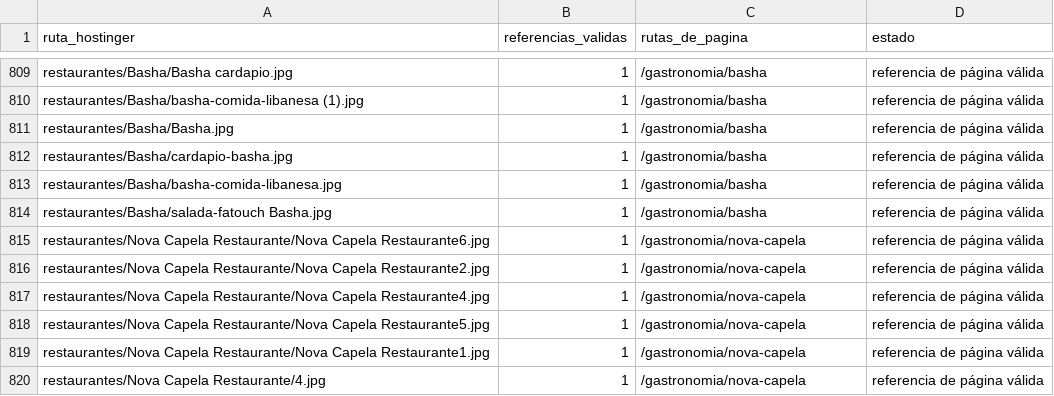
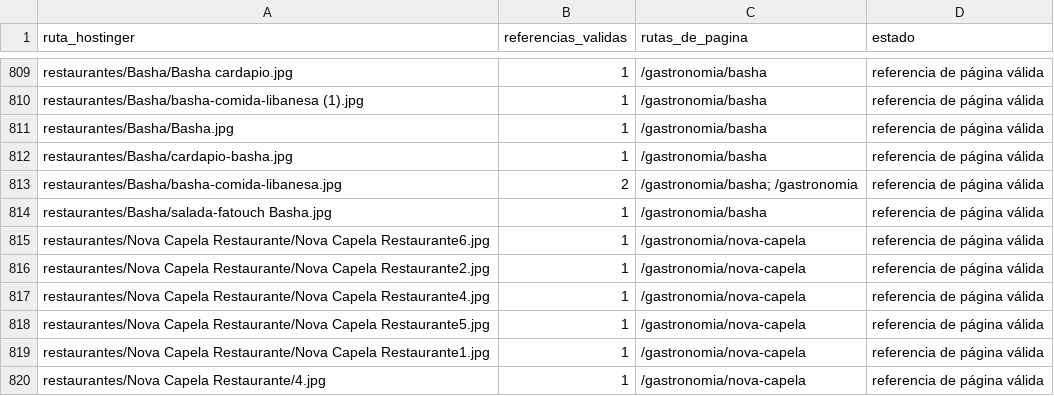
Before and after one commit to lacasadelsushirg-pixel/ernestinho-v2, a CSV file: docs/HOSTINGER_FOTOS_INVENTARIO.csv, drawn as a sheet; only a part is shown, gaps mark what is left out.

```diff
--- a/docs/HOSTINGER_FOTOS_INVENTARIO.csv
+++ b/docs/HOSTINGER_FOTOS_INVENTARIO.csv
@@ -812,3 +812,3 @@ restaurantes/Basha/Basha.jpg,1,/gastronomia/basha,referencia de página válida
 restaurantes/Basha/cardapio-basha.jpg,1,/gastronomia/basha,referencia de página válida
-restaurantes/Basha/basha-comida-libanesa.jpg,1,/gastronomia/basha,referencia de página válida
+restaurantes/Basha/basha-comida-libanesa.jpg,2,/gastronomia/basha; /gastronomia,referencia de página válida
 restaurantes/Basha/salada-fatouch Basha.jpg,1,/gastronomia/basha,referencia de página válida
```
Also changed, not shown: docs/HOSTINGER_FOTOS_INTEGRADAS.csv, 1 other file.
